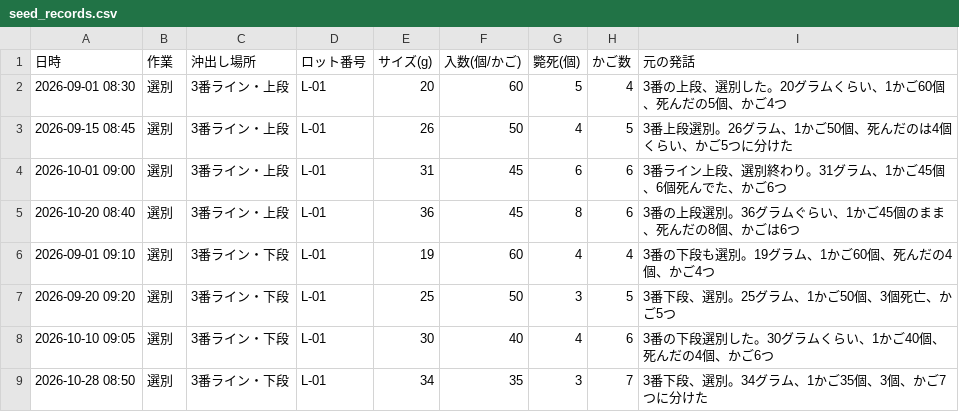
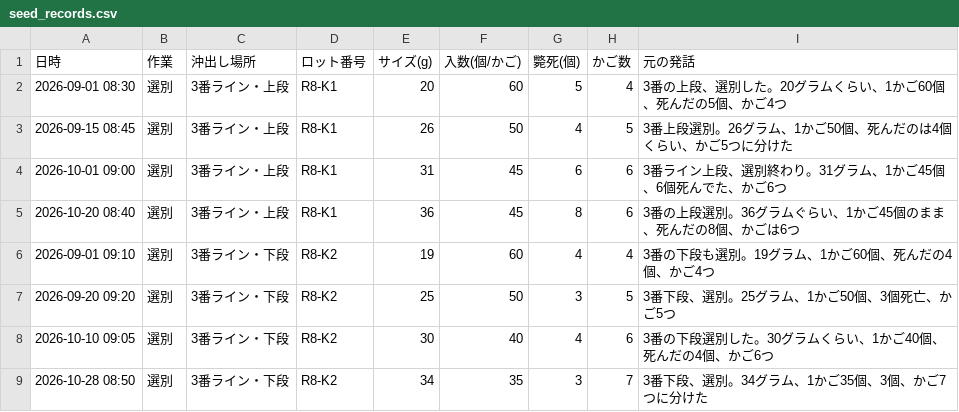
Before and after one commit to thinktankshon/oysterpilot, a CSV file: data/seed_records.csv, drawn as a sheet.

```diff
--- a/data/seed_records.csv
+++ b/data/seed_records.csv
@@ -1,9 +1,9 @@
 日時,作業,沖出し場所,ロット番号,サイズ(g),入数(個/かご),斃死(個),かご数,元の発話
-2026-09-01 08:30,選別,3番ライン・上段,L-01,20,60,5,4,3番の上段、選別した。20グラムくらい、1かご60個、死んだの5個、かご4つ
-2026-09-15 08:45,選別,3番ライン・上段,L-01,26,50,4,5,3番上段選別。26グラム、1かご50個、死んだのは4個くらい、かご5つに分けた
-2026-10-01 09:00,選別,3番ライン・上段,L-01,31,45,6,6,3番ライン上段、選別終わり。31グラム、1かご45個、6個死んでた、かご6つ
-2026-10-20 08:40,選別,3番ライン・上段,L-01,36,45,8,6,3番の上段選別。36グラムぐらい、1かご45個のまま、死んだの8個、かごは6つ
-2026-09-01 09:10,選別,3番ライン・下段,L-01,19,60,4,4,3番の下段も選別。19グラム、1かご60個、死んだの4個、かご4つ
-2026-09-20 09:20,選別,3番ライン・下段,L-01,25,50,3,5,3番下段、選別。25グラム、1かご50個、3個死亡、かご5つ
-2026-10-10 09:05,選別,3番ライン・下段,L-01,30,40,4,6,3番の下段選別した。30グラムくらい、1かご40個、死んだの4個、かご6つ
-2026-10-28 08:50,選別,3番ライン・下段,L-01,34,35,3,7,3番下段、選別。34グラム、1かご35個、3個、かご7つに分けた
+2026-09-01 08:30,選別,3番ライン・上段,R8-K1,20,60,5,4,3番の上段、選別した。20グラムくらい、1かご60個、死んだの5個、かご4つ
+2026-09-15 08:45,選別,3番ライン・上段,R8-K1,26,50,4,5,3番上段選別。26グラム、1かご50個、死んだのは4個くらい、かご5つに分けた
+2026-10-01 09:00,選別,3番ライン・上段,R8-K1,31,45,6,6,3番ライン上段、選別終わり。31グラム、1かご45個、6個死んでた、かご6つ
+2026-10-20 08:40,選別,3番ライン・上段,R8-K1,36,45,8,6,3番の上段選別。36グラムぐらい、1かご45個のまま、死んだの8個、かごは6つ
+2026-09-01 09:10,選別,3番ライン・下段,R8-K2,19,60,4,4,3番の下段も選別。19グラム、1かご60個、死んだの4個、かご4つ
+2026-09-20 09:20,選別,3番ライン・下段,R8-K2,25,50,3,5,3番下段、選別。25グラム、1かご50個、3個死亡、かご5つ
+2026-10-10 09:05,選別,3番ライン・下段,R8-K2,30,40,4,6,3番の下段選別した。30グラムくらい、1かご40個、死んだの4個、かご6つ
+2026-10-28 08:50,選別,3番ライン・下段,R8-K2,34,35,3,7,3番下段、選別。34グラム、1かご35個、3個、かご7つに分けた
```
Also changed, not shown: 11 other files.
